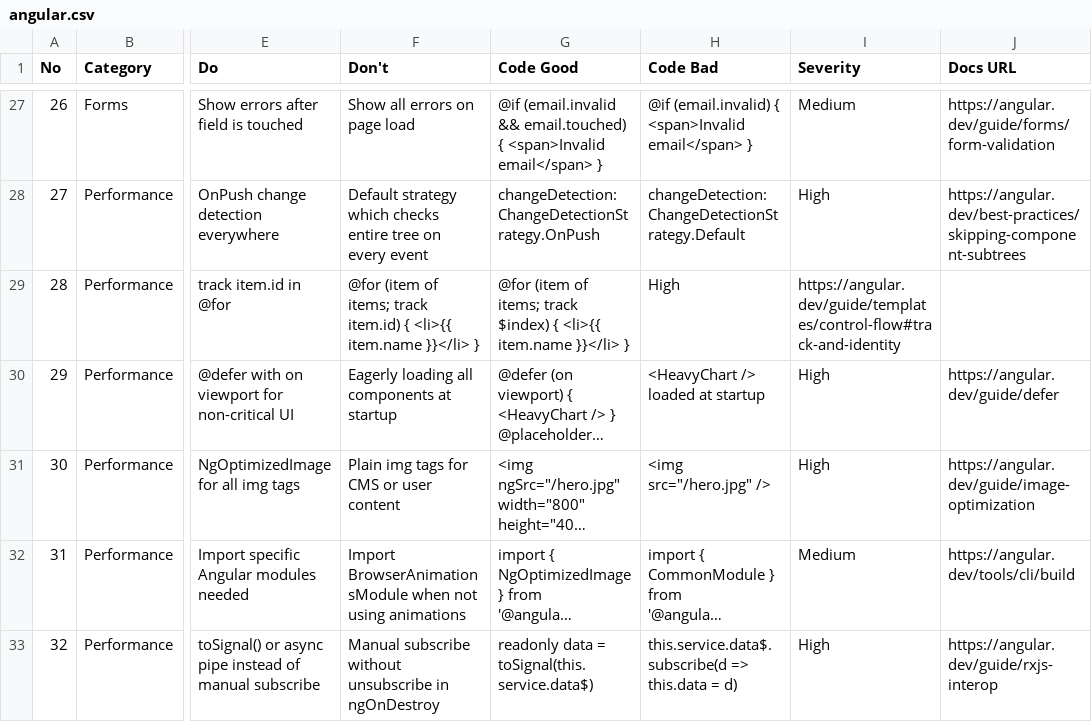
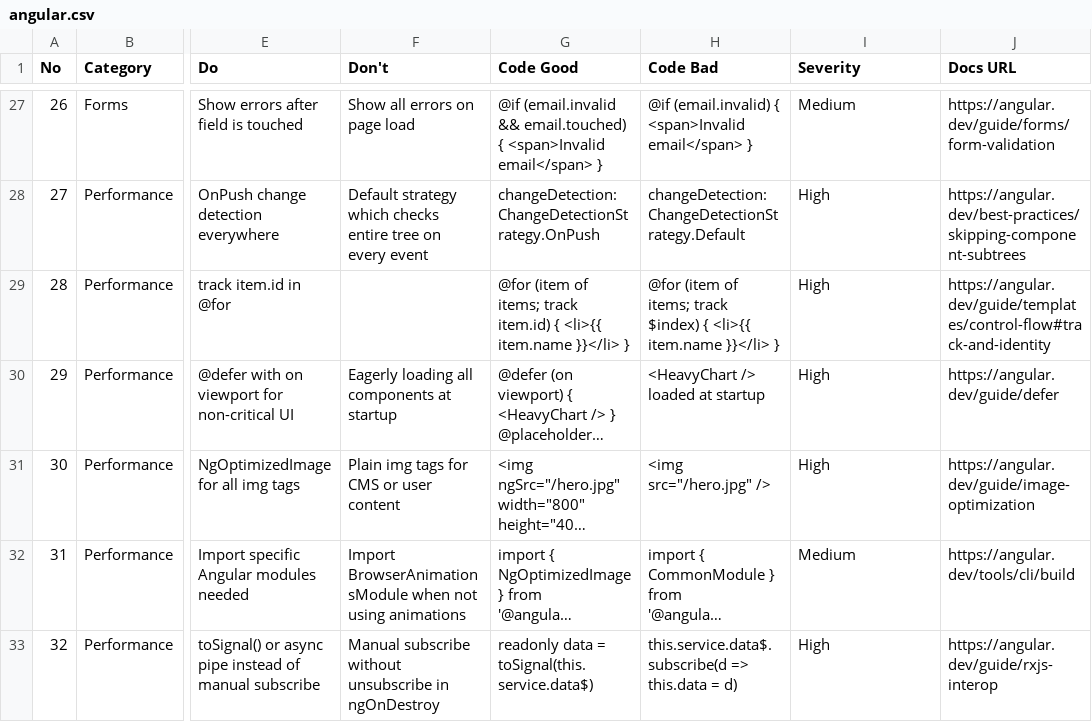
Before and after one commit to joshirishi/analyzthis_design, a CSV file: skills/design-reference/stacks/angular.csv, drawn as a sheet; only a part is shown, gaps mark what is left out; long unchanged cells end in …; the diff names each change by its address in the sheet, - before the commit and + after, or states it on an @@ line.

Commit message:
Phase 1: Fix CSV data corruption, missing No columns, and evolve.js schema bugs
Data repairs:
- styles.csv line 77 (Neo Brutalism Mobile): missing comma between CSS
  cell and Implementation Checklist cell caused 8 rows to be lost in
  parsing. Fixed quoting; all 84 rows now parse correctly.
- typography.csv line 58 (Gen Z Brutal): row merged with next row
  (Bauhaus Geometric) due to missing newline. Split rows, renumbered
  all rows sequentially.
- stacks/angular.csv line 29: missing empty Don't cell (9→10 cells).
- stacks/astro.csv line 36: missing empty Docs URL cell (9→10 cells).
- stacks/laravel.csv lines 25, 46: unquoted commas in code strings
  split one cell into two (11→10 cells).

Schema fixes:
- google-fonts.csv: added No column (was only file without it).
- stacks/threejs.csv: added No column (was only stack file without it).

Evolution system fixes:
- evolve.js proposeReferenceRow: now reads the actual CSV header and
  builds a row matching the file's real columns instead of a generic
  {No, Product_Type, Pattern, Fix, Outcome} that doesn't align.
- evolve.js applyPatch: now writes properly-quoted CSV lines in header
  order with auto-numbered No, instead of Object.values().join(',').
- evolve.js fileMap: added raj (was missing — raj's lessons never
  produced reference proposals).

```diff
--- a/skills/design-reference/stacks/angular.csv
+++ b/skills/design-reference/stacks/angular.csv
-F29 (Don't): @for (item of items; track item.id) { <li>{{ item.name }}</li> }
+F29 (Don't): (empty)
-G29 (Code Good): …items; track $index) { <li>{{…
+G29 (Code Good): …items; track item.id) { <li>{{…
-H29 (Code Bad): High
+H29 (Code Bad): @for (item of items; track $index) { <li>{{ item.name }}</li> }
-I29 (Severity): https://angular.dev/guide/templates/control-flow#track-and-identity
+I29 (Severity): High
-J29 (Docs URL): (empty)
+J29 (Docs URL): https://angular.dev/guide/templates/control-flow#track-and-identity
```
Also changed, not shown: skills/design-reference/stacks/astro.csv, skills/design-reference/stacks/laravel.csv, 5 other files.
